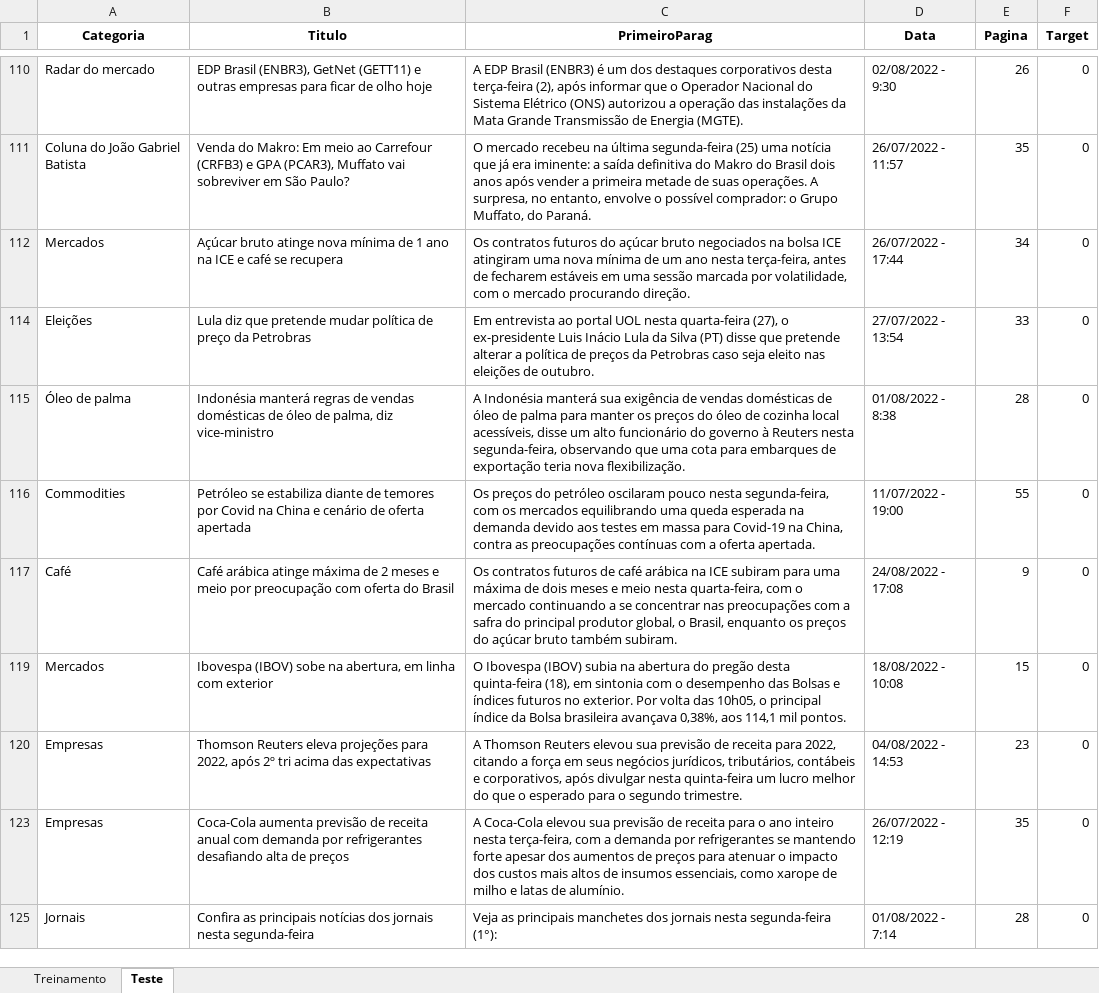
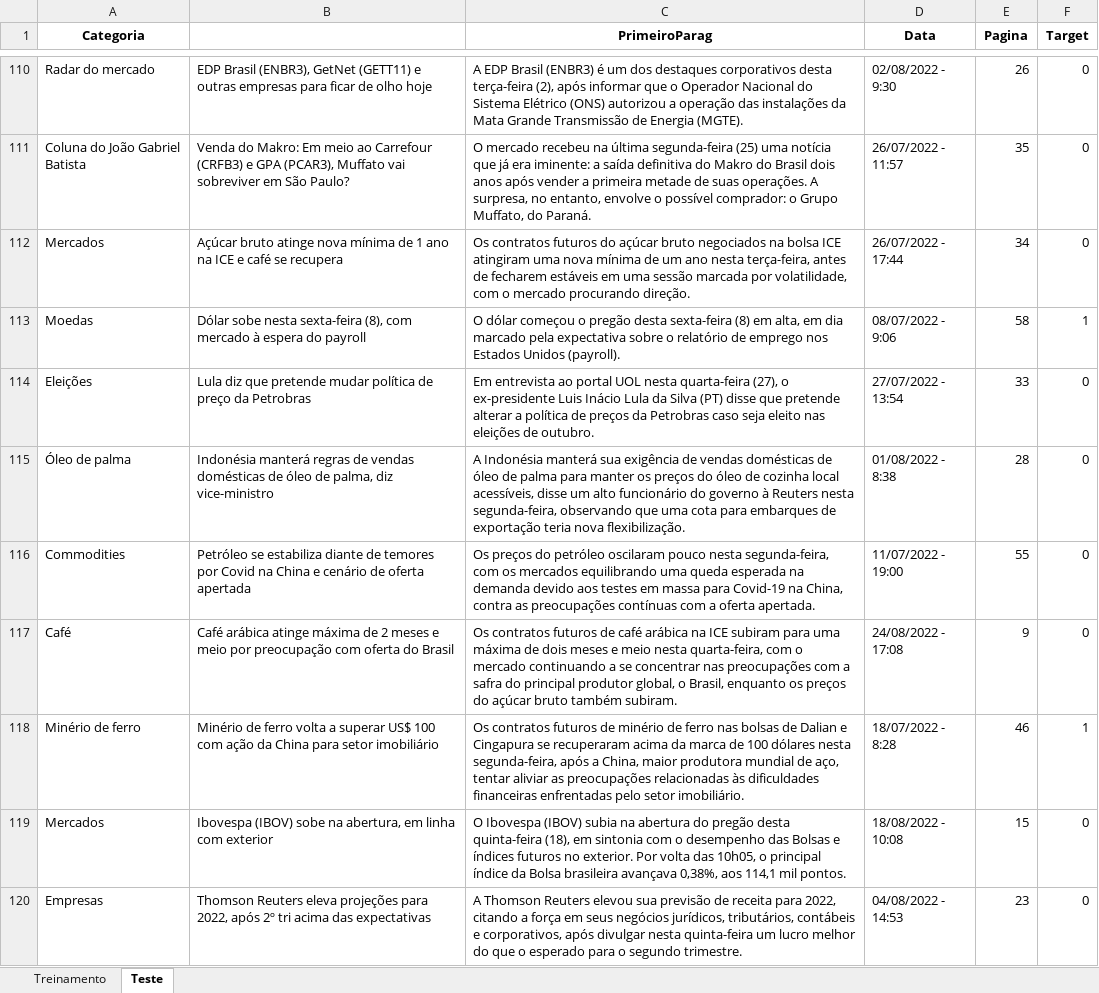
Before and after one commit to insper-classroom/22-2a-cd-p1-grupo_renatogp, an Excel workbook: data/dados.xlsx, sheet Teste, drawn as a sheet; only a part is shown, gaps mark what is left out; the shorter side is filled out with more unchanged rows; values as stored, in another font and other column widths than the file's, no borders; the diff covers the shown part only; the diff names each change by its address in the sheet, - before the commit and + after, or states it on an @@ line.

```diff
--- a/data/dados.xlsx (sheet Teste)
+++ b/data/dados.xlsx (sheet Teste)
-B1: Titulo
+B1: (empty)
@@ row 113 unhidden: Moedas | Dólar sobe nesta sexta-feira (8), com mercado à espera do payroll | O dólar começou o pregão desta sexta-feira (8) em alta, em dia marcado pela expectativa sobre o relatório de emprego nos Estados Unidos (payroll). | 08/07/2022 - 9:06 | 58 | 1 @@
@@ row 118 unhidden: Minério de ferro | Minério de ferro volta a superar US$ 100 com ação da China para setor imobiliário | Os contratos futuros de minério de ferro nas bolsas de Dalian e Cingapura se recuperaram acima da marca de 100 dólares nesta segunda-feira, após a China, maior produtora mundial de aço, tentar aliviar as preocupações relacionadas às dificuldades financeiras enfrentadas pelo setor imobiliário. | 18/07/2022 - 8:28 | 46 | 1 @@
```
Also changed, not shown: 89 hidden or unhidden rows elsewhere in this sheet, 1 other file.
